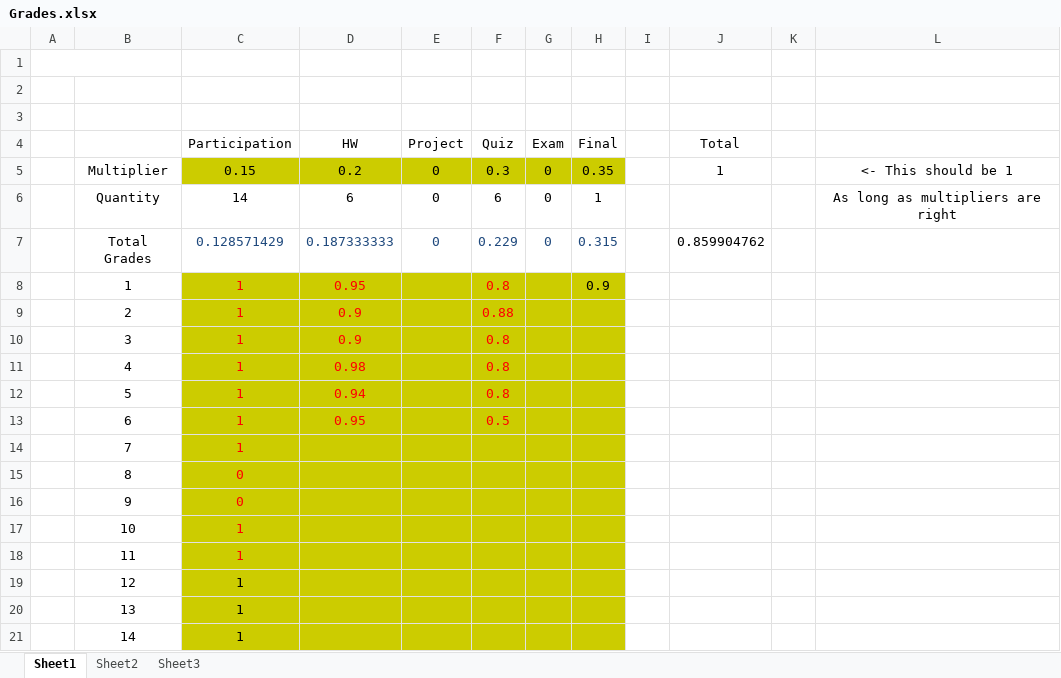
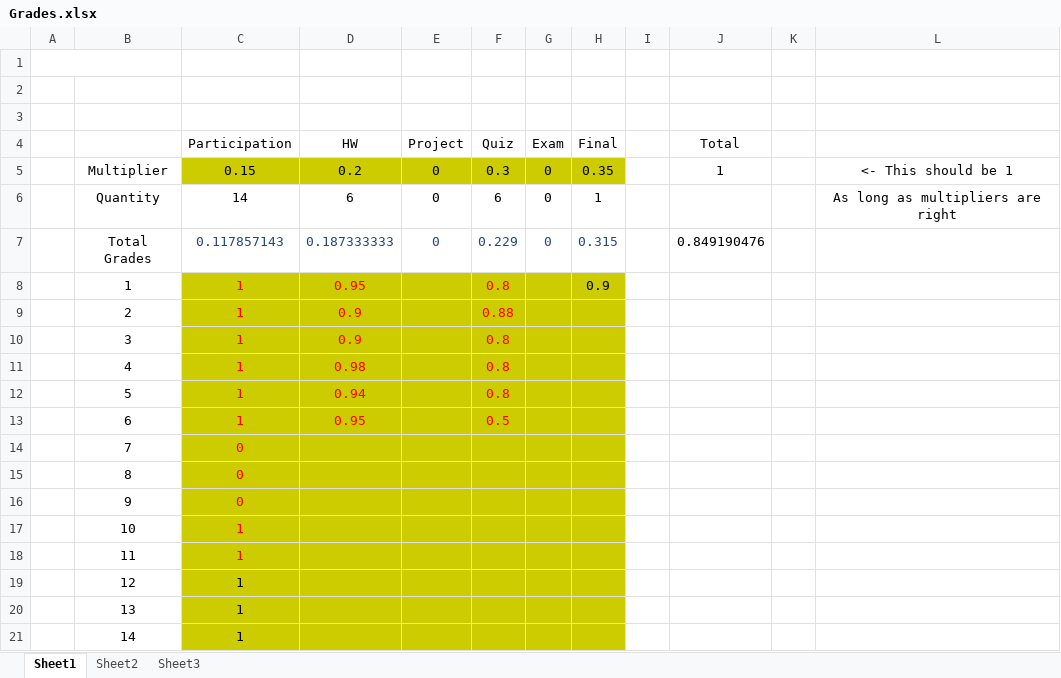
Before and after one commit to AlexLundinEducational/UTDSummer2018, an Excel workbook: SE-4367.0U1-Testing/Grades/Grades.xlsx, sheet Sheet1, drawn as a sheet; values as stored, in another font and other column widths than the file's, no borders; the diff names each change by its address in the sheet, - before the commit and + after, or states it on an @@ line.

```diff
--- a/SE-4367.0U1-Testing/Grades/Grades.xlsx (sheet Sheet1)
+++ b/SE-4367.0U1-Testing/Grades/Grades.xlsx (sheet Sheet1)
-C7 (Participation): 0.128571429
+C7 (Participation): 0.117857143
-J7 (Total): 0.859904762
+J7 (Total): 0.849190476
-C14 (Participation): 1
+C14 (Participation): 0
```
Also changed, not shown: CS-4375.0U2-Machine-Learning/Grades/Grades.xlsx, 2 other files.
